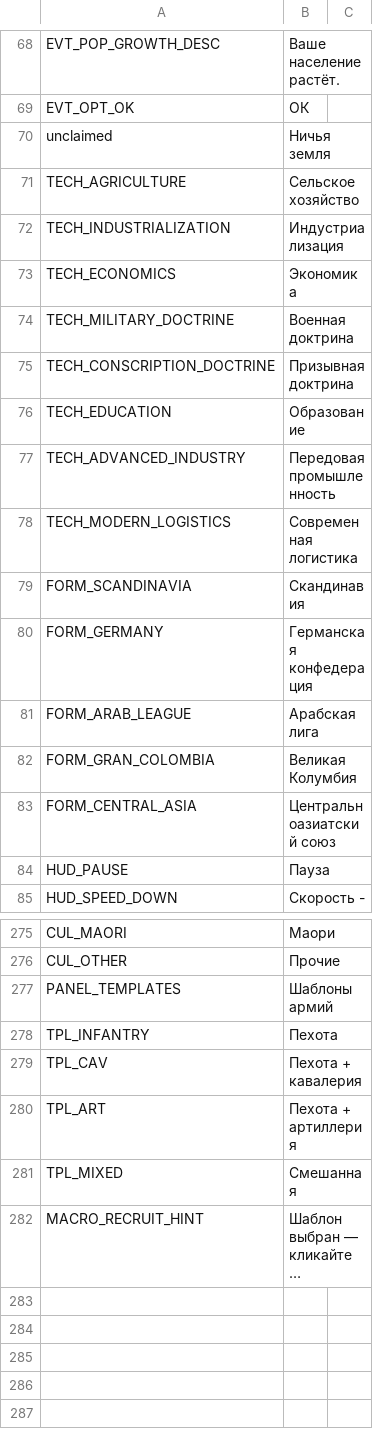
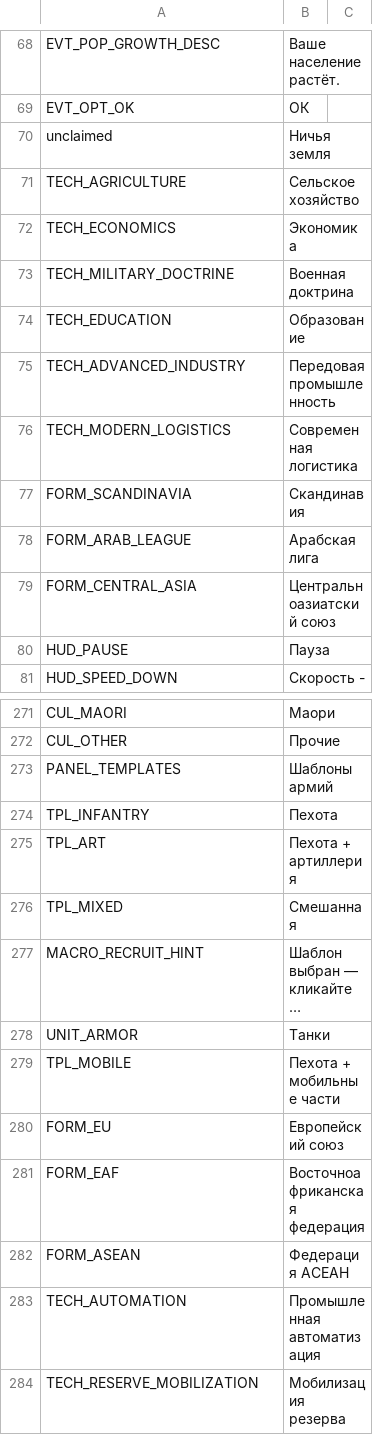
Before and after one commit to AnimatePro/GRAND-STRATEGY, a CSV file: localization/ru.csv, drawn as a sheet; only a part is shown, gaps mark what is left out; long unchanged cells end in …; removed rows and columns are numbered as before the commit, all else as after; the diff names each change by its address in the sheet, - before the commit and + after, or states it on an @@ line.

Commit message:
Era-appropriate content: cavalry->armor for 1900+, era-aware commanders (no ancient generals in 2024), modern formables (EU/EAF/ASEAN instead of 19th-c confederations), modern tech names; keep cavalry only for pre-1900 scenarios
Co-authored-by: arena-agent <297053741+arena-agent@users.noreply.github.com>

```diff
--- a/localization/ru.csv
+++ b/localization/ru.csv
-row 72: TECH_INDUSTRIALIZATION | Индустриализация
-row 75: TECH_CONSCRIPTION_DOCTRINE | Призывная доктрина
-row 80: FORM_GERMANY | Германская конфедерация
-row 82: FORM_GRAN_COLOMBIA | Великая Колумбия
-row 279: TPL_CAV | Пехота + кавалерия
+row 278: UNIT_ARMOR | Танки
+row 279: TPL_MOBILE | Пехота + мобильные части
+row 280: FORM_EU | Европейский союз
+row 281: FORM_EAF | Восточноафриканская федерация
+row 282: FORM_ASEAN | Федерация АСЕАН
+row 283: TECH_AUTOMATION | Промышленная автоматизация
+row 284: TECH_RESERVE_MOBILIZATION | Мобилизация резерва
```
Also changed, not shown: data/techs.csv, localization/en.csv, 2 other files.
